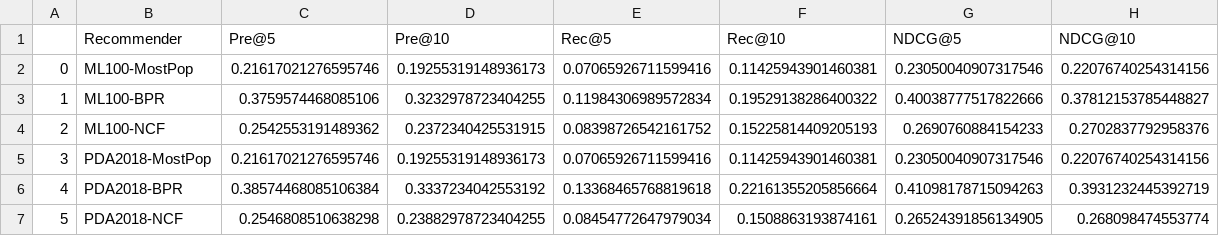
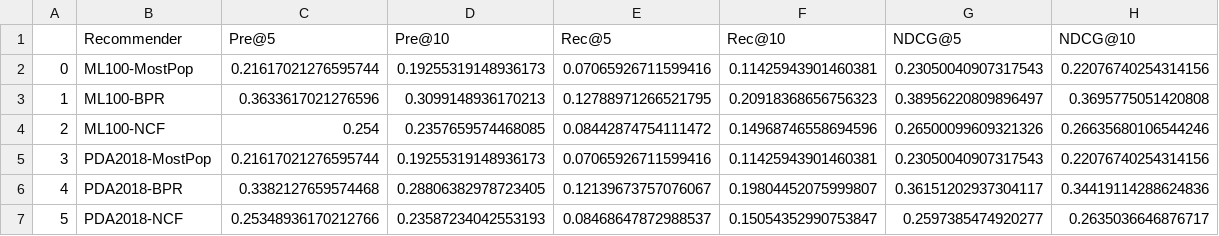
Before and after one commit to geriskenderi/recommender-systems, a CSV file: data/item_recommendation_results.csv, drawn as a sheet.

```diff
--- a/data/item_recommendation_results.csv
+++ b/data/item_recommendation_results.csv
@@ -1,7 +1,7 @@
 ,Recommender,Pre@5,Pre@10,Rec@5,Rec@10,NDCG@5,NDCG@10
-0,ML100-MostPop,0.21617021276595746,0.19255319148936173,0.07065926711599416,0.11425943901460381,0.23050040907317546,0.22076740254314156
-1,ML100-BPR,0.3759574468085106,0.3232978723404255,0.11984306989572834,0.19529138286400322,0.40038777517822666,0.37812153785448827
-2,ML100-NCF,0.2542553191489362,0.2372340425531915,0.08398726542161752,0.15225814409205193,0.2690760884154233,0.2702837792958376
-3,PDA2018-MostPop,0.21617021276595746,0.19255319148936173,0.07065926711599416,0.11425943901460381,0.23050040907317546,0.22076740254314156
-4,PDA2018-BPR,0.38574468085106384,0.3337234042553192,0.13368465768819618,0.22161355205856664,0.41098178715094263,0.3931232445392719
-5,PDA2018-NCF,0.2546808510638298,0.23882978723404255,0.08454772647979034,0.1508863193874161,0.26524391856134905,0.268098474553774
+0,ML100-MostPop,0.21617021276595744,0.19255319148936173,0.07065926711599416,0.11425943901460381,0.23050040907317543,0.22076740254314156
+1,ML100-BPR,0.3633617021276596,0.3099148936170213,0.12788971266521795,0.20918368656756323,0.38956220809896497,0.3695775051420808
+2,ML100-NCF,0.254,0.2357659574468085,0.08442874754111472,0.14968746558694596,0.26500099609321326,0.26635680106544246
+3,PDA2018-MostPop,0.21617021276595744,0.19255319148936173,0.07065926711599416,0.11425943901460381,0.23050040907317543,0.22076740254314156
+4,PDA2018-BPR,0.3382127659574468,0.28806382978723405,0.12139673757076067,0.19804452075999807,0.36151202937304117,0.34419114288624836
+5,PDA2018-NCF,0.25348936170212766,0.23587234042553193,0.08468647872988537,0.15054352990753847,0.2597385474920277,0.2635036646876717
```
Also changed, not shown: data/knn_recommendation_results.csv, 8 other files.
